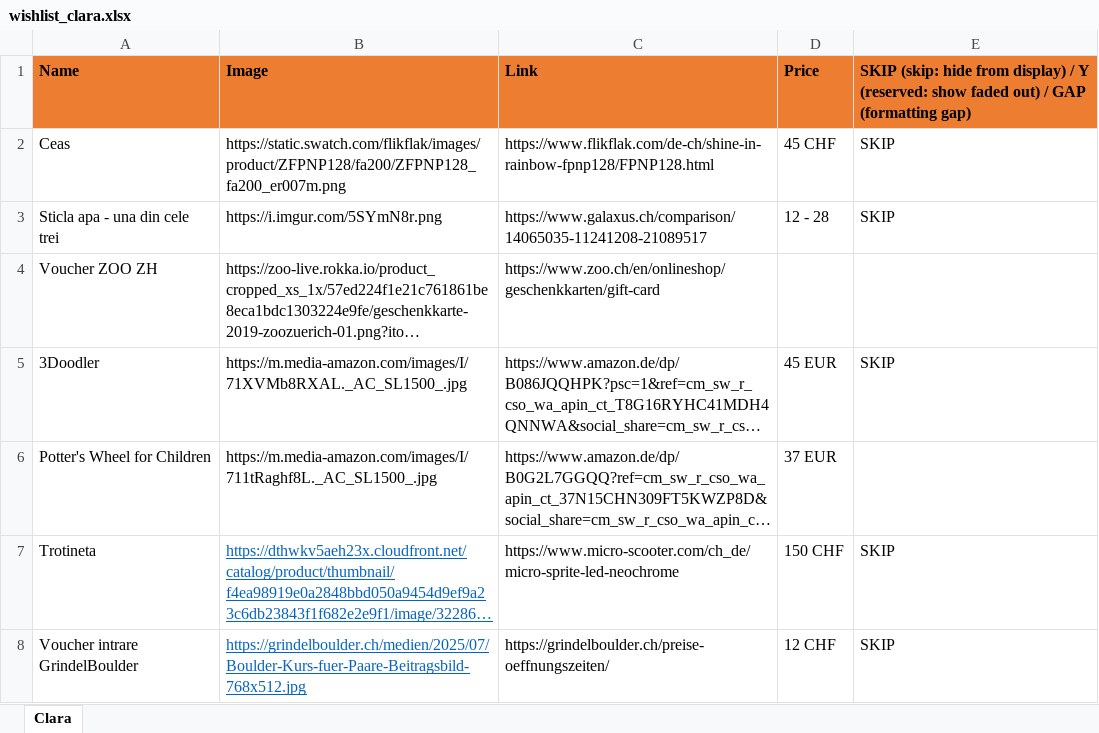
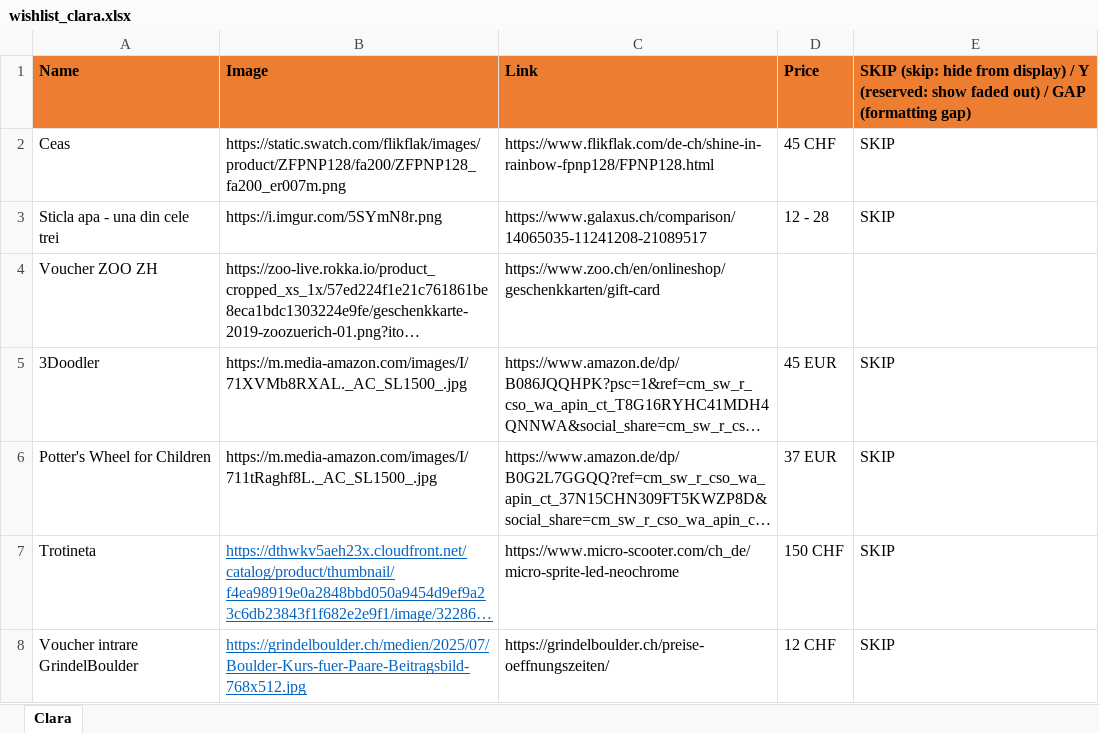
Before and after one commit to vallici/clarawishlist, an Excel workbook: wishlist_clara.xlsx, sheet Clara, drawn as a sheet; only a part is shown; long unchanged cells end in …; values as stored, in another font and other column widths than the file's, no borders; the diff names each change by its address in the sheet, - before the commit and + after, or states it on an @@ line.

```diff
--- a/wishlist_clara.xlsx (sheet Clara)
+++ b/wishlist_clara.xlsx (sheet Clara)
-E6: (empty)
+E6: SKIP
```
Also changed, not shown: 1 other file.
